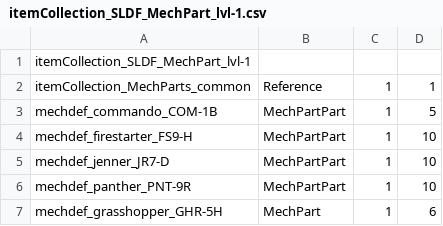
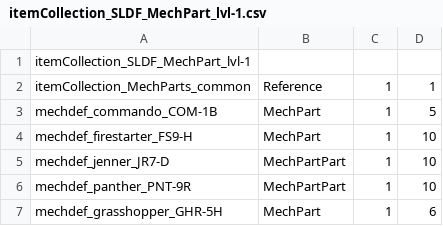
Before and after one commit to shaygover/SLDFItemsInShops, a CSV file: items/itemCollection_SLDF_MechPart_lvl-1.csv, drawn as a sheet; only a part is shown.

Commit message:
Typo and new lists

```diff
--- a/items/itemCollection_SLDF_MechPart_lvl-1.csv
+++ b/items/itemCollection_SLDF_MechPart_lvl-1.csv
@@ -2,4 +2,4 @@ itemCollection_SLDF_MechPart_lvl-1,,,
 itemCollection_MechParts_common,Reference,1,1
-mechdef_commando_COM-1B,MechPartPart,1,5
-mechdef_firestarter_FS9-H,MechPartPart,1,10
+mechdef_commando_COM-1B,MechPart,1,5
+mechdef_firestarter_FS9-H,MechPart,1,10
 mechdef_jenner_JR7-D,MechPartPart,1,10
```
Also changed, not shown: 3 other files.
